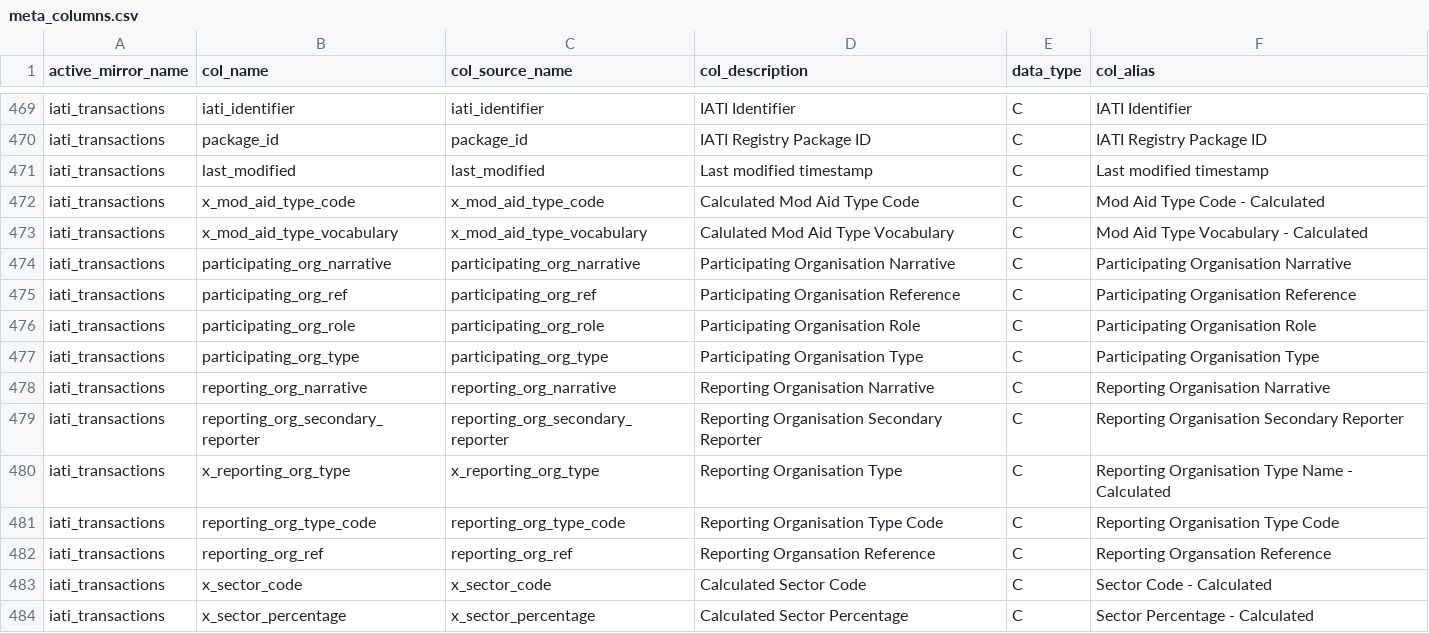
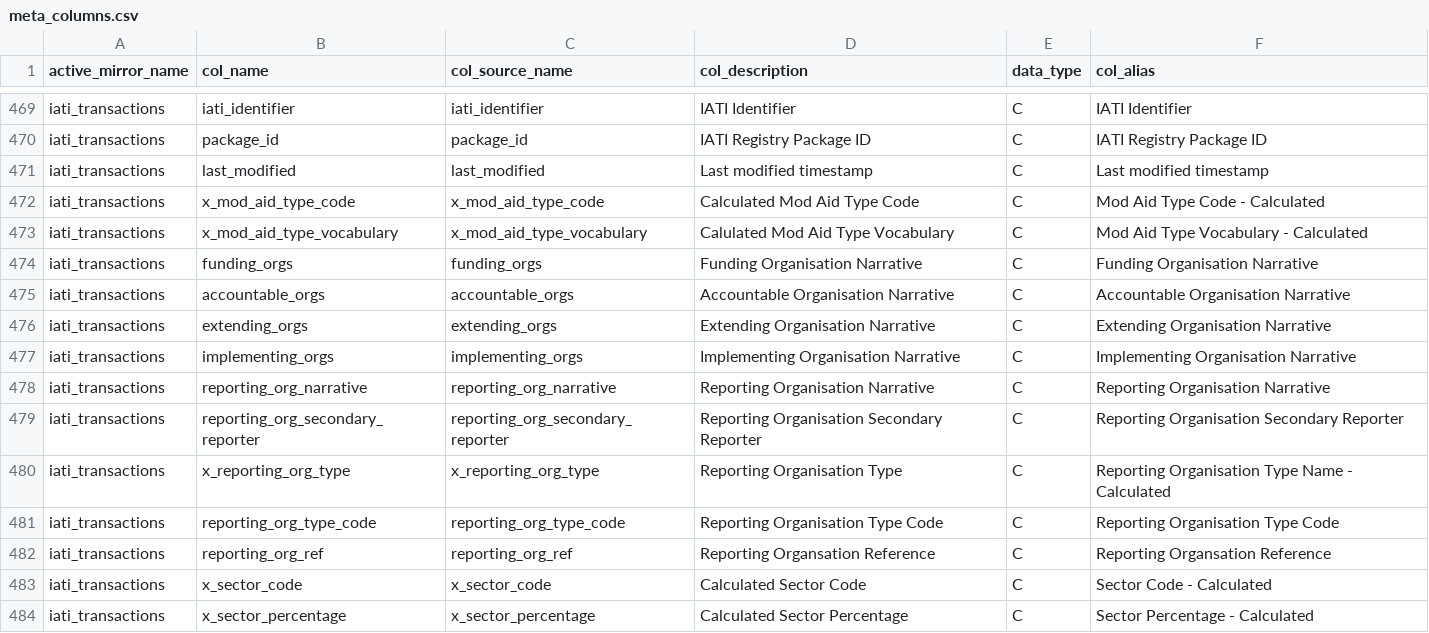
Before and after one commit to devinit/ddw-analyst-ui, a CSV file: data_updates/manual/CSV/meta_columns.csv, drawn as a sheet; only a part is shown, gaps mark what is left out.

Commit message:
Participating org refactor

```diff
--- a/data_updates/manual/CSV/meta_columns.csv
+++ b/data_updates/manual/CSV/meta_columns.csv
@@ -473,6 +473,6 @@ iati_transactions,x_mod_aid_type_code,x_mod_aid_type_code,Calculated Mod Aid Typ
 iati_transactions,x_mod_aid_type_vocabulary,x_mod_aid_type_vocabulary,Calulated Mod Aid Type Vocabulary,C,Mod Aid Type Vocabulary - Calculated
-iati_transactions,participating_org_narrative,participating_org_narrative,Participating Organisation Narrative,C,Participating Organisation Narrative
-iati_transactions,participating_org_ref,participating_org_ref,Participating Organisation Reference,C,Participating Organisation Reference
-iati_transactions,participating_org_role,participating_org_role,Participating Organisation Role,C,Participating Organisation Role
-iati_transactions,participating_org_type,participating_org_type,Participating Organisation Type,C,Participating Organisation Type
+iati_transactions,funding_orgs,funding_orgs,Funding Organisation Narrative,C,Funding Organisation Narrative
+iati_transactions,accountable_orgs,accountable_orgs,Accountable Organisation Narrative,C,Accountable Organisation Narrative
+iati_transactions,extending_orgs,extending_orgs,Extending Organisation Narrative,C,Extending Organisation Narrative
+iati_transactions,implementing_orgs,implementing_orgs,Implementing Organisation Narrative,C,Implementing Organisation Narrative
 iati_transactions,reporting_org_narrative,reporting_org_narrative,Reporting Organisation Narrative,C,Reporting Organisation Narrative
```
Also changed, not shown: 1 other file.
